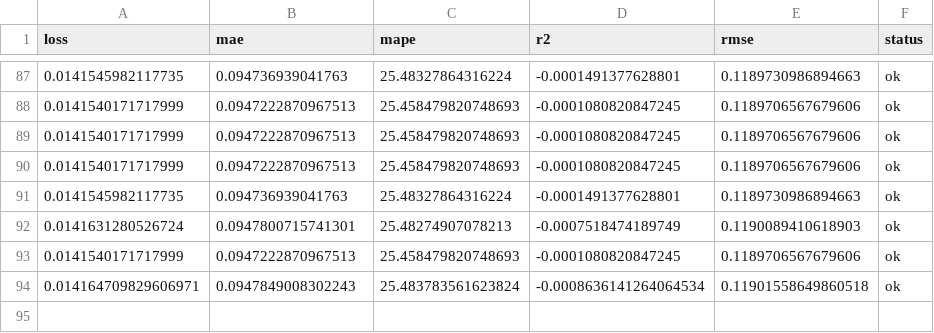
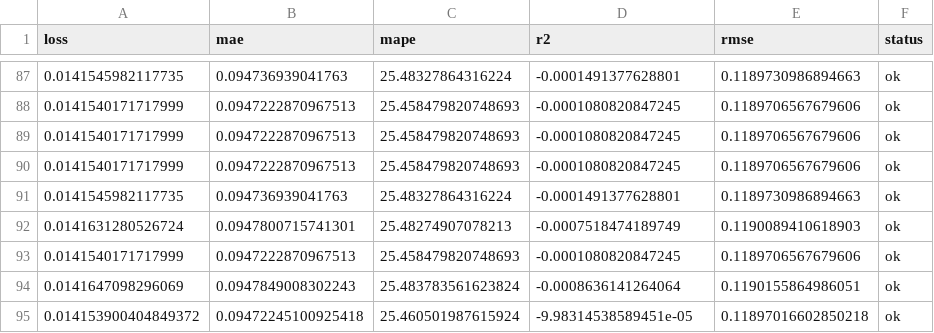
Before and after one commit to autobotsmlops/project, a CSV file: metrics.csv, drawn as a sheet; only a part is shown, gaps mark what is left out.

```diff
--- a/metrics.csv
+++ b/metrics.csv
@@ -93,2 +93,3 @@ loss,mae,mape,r2,rmse,status
 0.0141540171717999,0.0947222870967513,25.458479820748693,-0.0001080820847245,0.1189706567679606,ok
-0.014164709829606971,0.0947849008302243,25.483783561623824,-0.0008636141264064534,0.11901558649860518,ok
+0.0141647098296069,0.0947849008302243,25.483783561623824,-0.0008636141264064,0.1190155864986051,ok
+0.014153900404849372,0.09472245100925418,25.460501987615924,-9.98314538589451e-05,0.11897016602850218,ok
```
